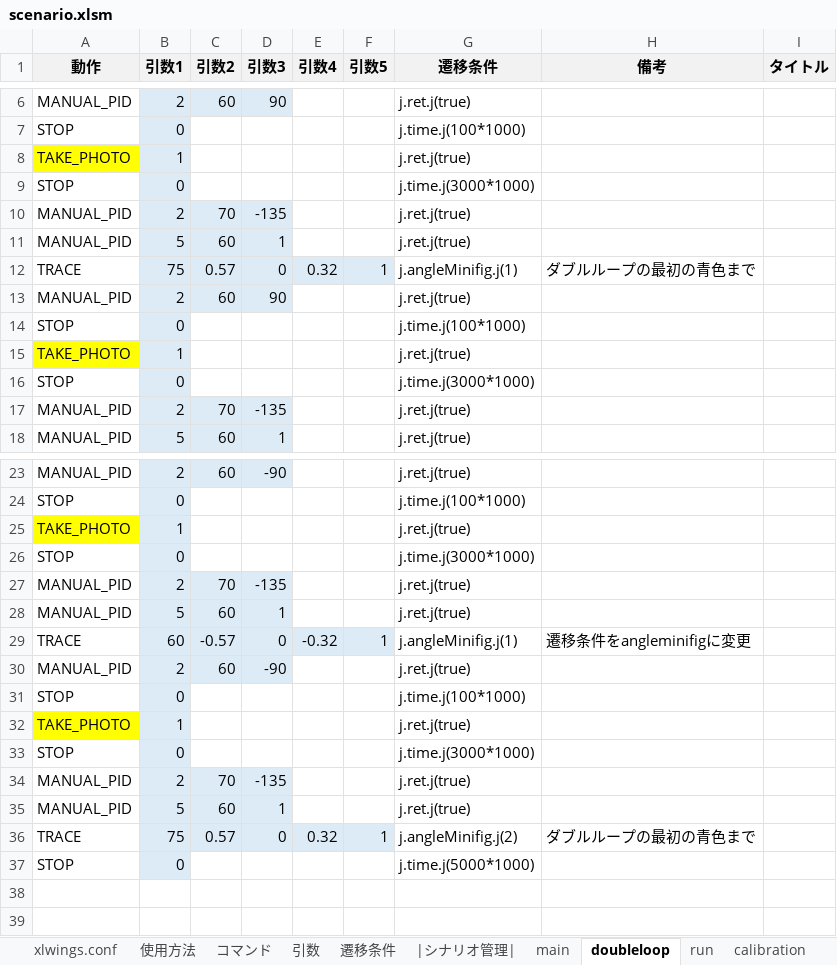
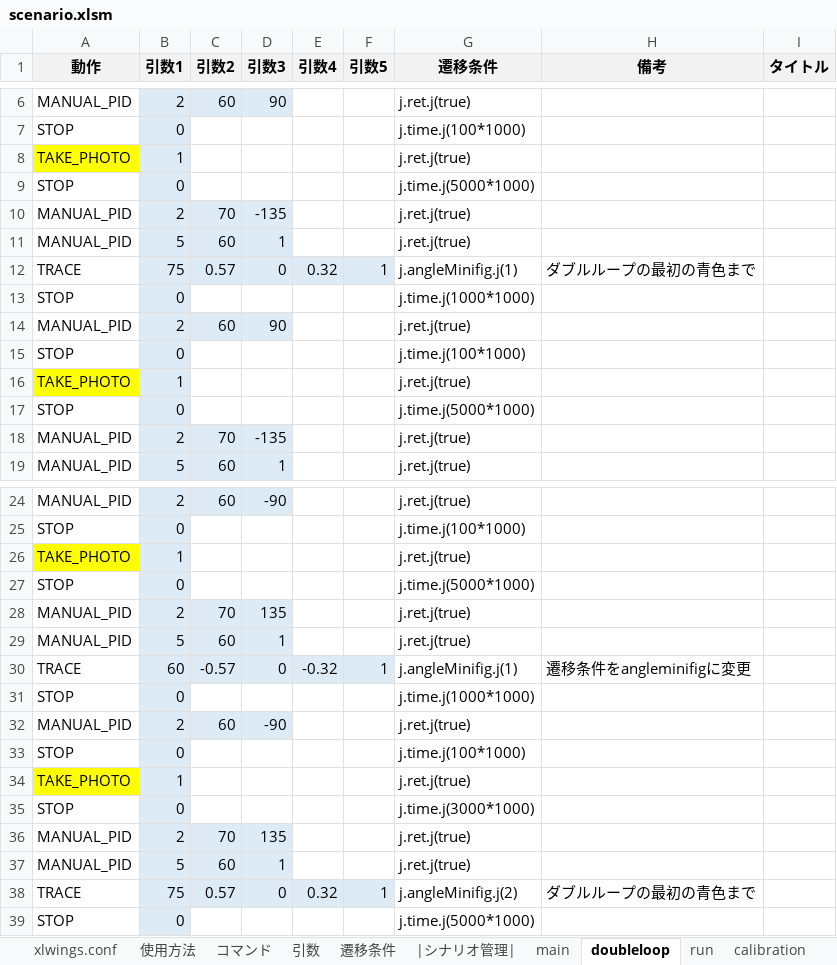
Before and after one commit to Black2856/etrobo2023, an Excel workbook: util/scenario/scenario.xlsm, sheet doubleloop, drawn as a sheet; only a part is shown, gaps mark what is left out; values as stored, in another font and other column widths than the file's, no borders; charts and pictures not drawn; addresses are those after the commit; the diff names each change by its address in the sheet, - before the commit and + after, or states it on an @@ line.

Commit message:
2023/10/01_12:52:06.97

```diff
--- a/util/scenario/scenario.xlsm (sheet doubleloop)
+++ b/util/scenario/scenario.xlsm (sheet doubleloop)
-G9 (遷移条件): j.time.j(3000*1000)
+G9 (遷移条件): j.time.j(5000*1000)
+row 13: STOP | 0 |  |  |  |  | j.time.j(1000*1000)
-G17 (遷移条件): j.time.j(3000*1000)
+G17 (遷移条件): j.time.j(5000*1000)
-G27 (遷移条件): j.time.j(3000*1000)
+G27 (遷移条件): j.time.j(5000*1000)
-D28 (引数3): -135
+D28 (引数3): 135
+row 31: STOP | 0 |  |  |  |  | j.time.j(1000*1000)
-D36 (引数3): -135
+D36 (引数3): 135
```
